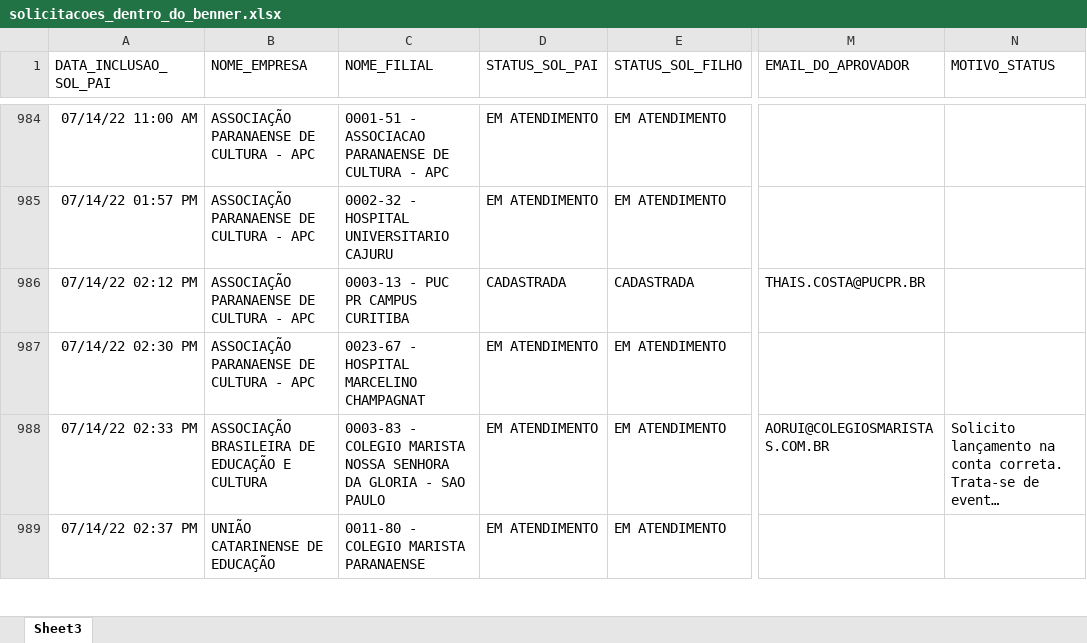
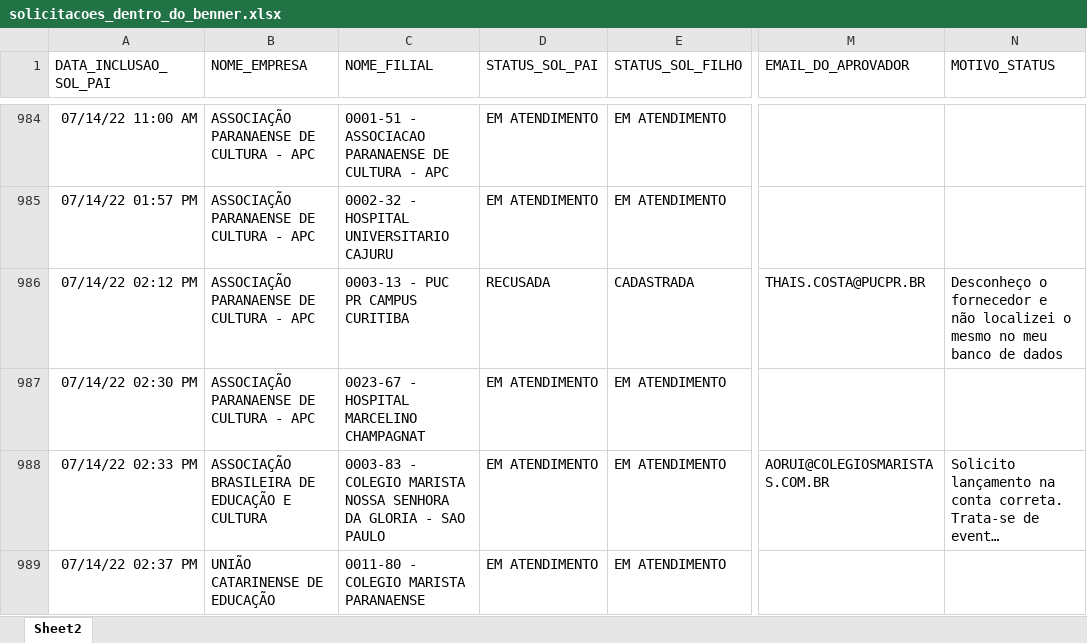
Before and after one commit to RoldanRamon/Acompanhamento-dos-Cen-rios, an Excel workbook: 2- base/solicitacoes_dentro_do_benner.xlsx, sheet Sheet2, drawn as a sheet; only a part is shown, gaps mark what is left out; long unchanged cells end in …; values as stored, in another font and other column widths than the file's, no borders; the diff covers the shown part only; the diff names each change by its address in the sheet, - before the commit and + after, or states it on an @@ line.

```diff
--- a/2- base/solicitacoes_dentro_do_benner.xlsx (sheet Sheet2)
+++ b/2- base/solicitacoes_dentro_do_benner.xlsx (sheet Sheet2)
-sheet tab: Sheet3
+sheet tab: Sheet2
-D986 (STATUS_SOL_PAI): CADASTRADA
+D986 (STATUS_SOL_PAI): RECUSADA
-N986 (MOTIVO_STATUS): (empty)
+N986 (MOTIVO_STATUS): Desconheço o fornecedor e não localizei o mesmo no meu banco de dados
```
Also changed, not shown: 16 edited cells elsewhere in this sheet, 2- base/ocs_dentro_do_benner.xlsx, 2 other files.
